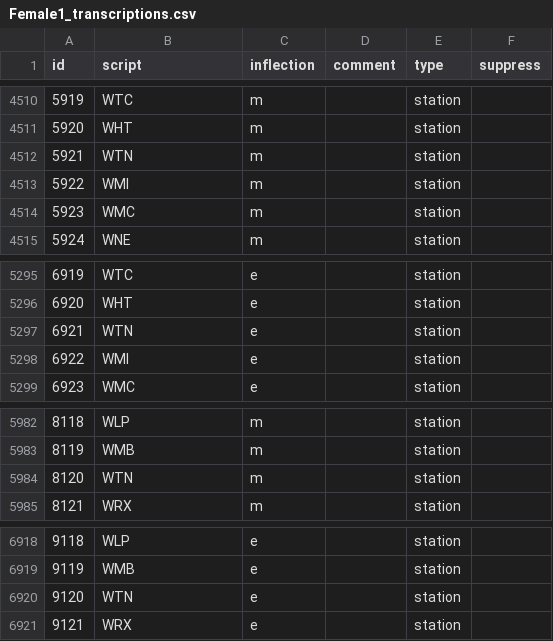
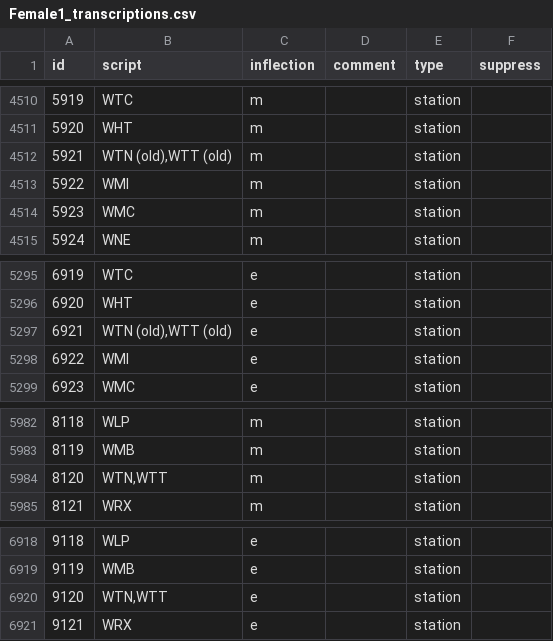
Before and after one commit to Rail-Announcements/ketech-llpa-announcements, a CSV file: Female1_transcriptions.csv, drawn as a sheet; only a part is shown, gaps mark what is left out.

```diff
--- a/Female1_transcriptions.csv
+++ b/Female1_transcriptions.csv
@@ -4511,3 +4511,3 @@ id,script,inflection,comment,type,suppress
 5920,WHT,m,,station,
-5921,WTN,m,,station,
+5921,"WTN (old),WTT (old)",m,,station,
 5922,WMI,m,,station,
@@ -5296,3 +5296,3 @@ id,script,inflection,comment,type,suppress
 6920,WHT,e,,station,
-6921,WTN,e,,station,
+6921,"WTN (old),WTT (old)",e,,station,
 6922,WMI,e,,station,
@@ -5983,3 +5983,3 @@ id,script,inflection,comment,type,suppress
 8119,WMB,m,,station,
-8120,WTN,m,,station,
+8120,"WTN,WTT",m,,station,
 8121,WRX,m,,station,
@@ -6919,3 +6919,3 @@ id,script,inflection,comment,type,suppress
 9119,WMB,e,,station,
-9120,WTN,e,,station,
+9120,"WTN,WTT",e,,station,
 9121,WRX,e,,station,
```
Also changed, not shown: Male1_transcriptions.csv.
